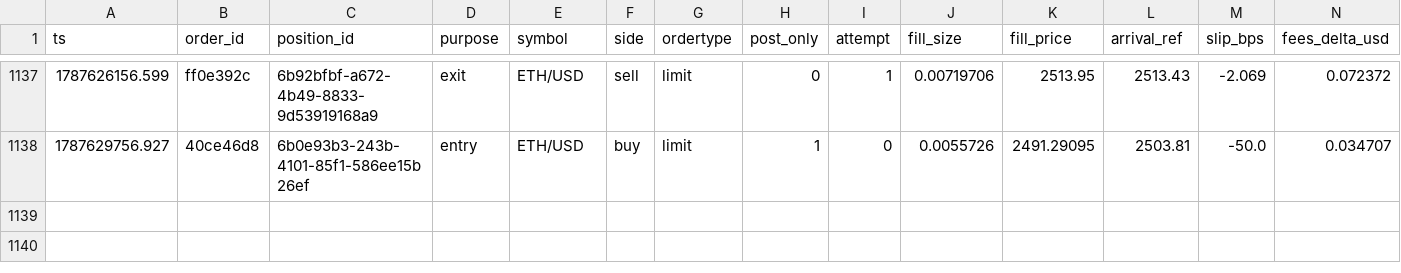
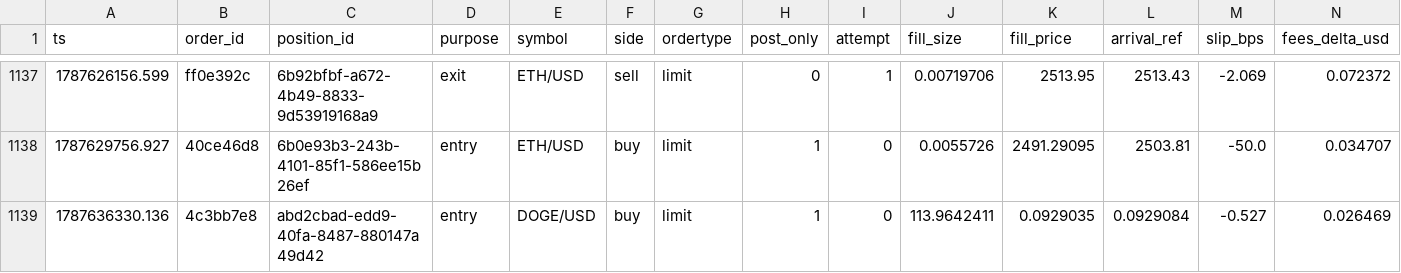
Before and after one commit to jrigoni35-gif/liquiditybot_ab, a CSV file: sessions/pc-live/fills.csv, drawn as a sheet; only a part is shown, gaps mark what is left out; rows hold the shown columns only; the diff names each change by its address in the sheet, - before the commit and + after, or states it on an @@ line.

Commit message:
telemetry: sidecar backup @ 8a9cc087 (16508 rows, pc-live)

```diff
--- a/sessions/pc-live/fills.csv
+++ b/sessions/pc-live/fills.csv
+row 1139: 1787636330.136 | 4c3bb7e8 | abd2cbad-edd9-40fa-8487-880147a49d42 | entry | DOGE/USD | buy | limit | 1 | 0 | 113.9642411 | 0.0929035 | 0.0929084 | -0.527 | 0.026469
```
Also changed, not shown: 6 other files.
